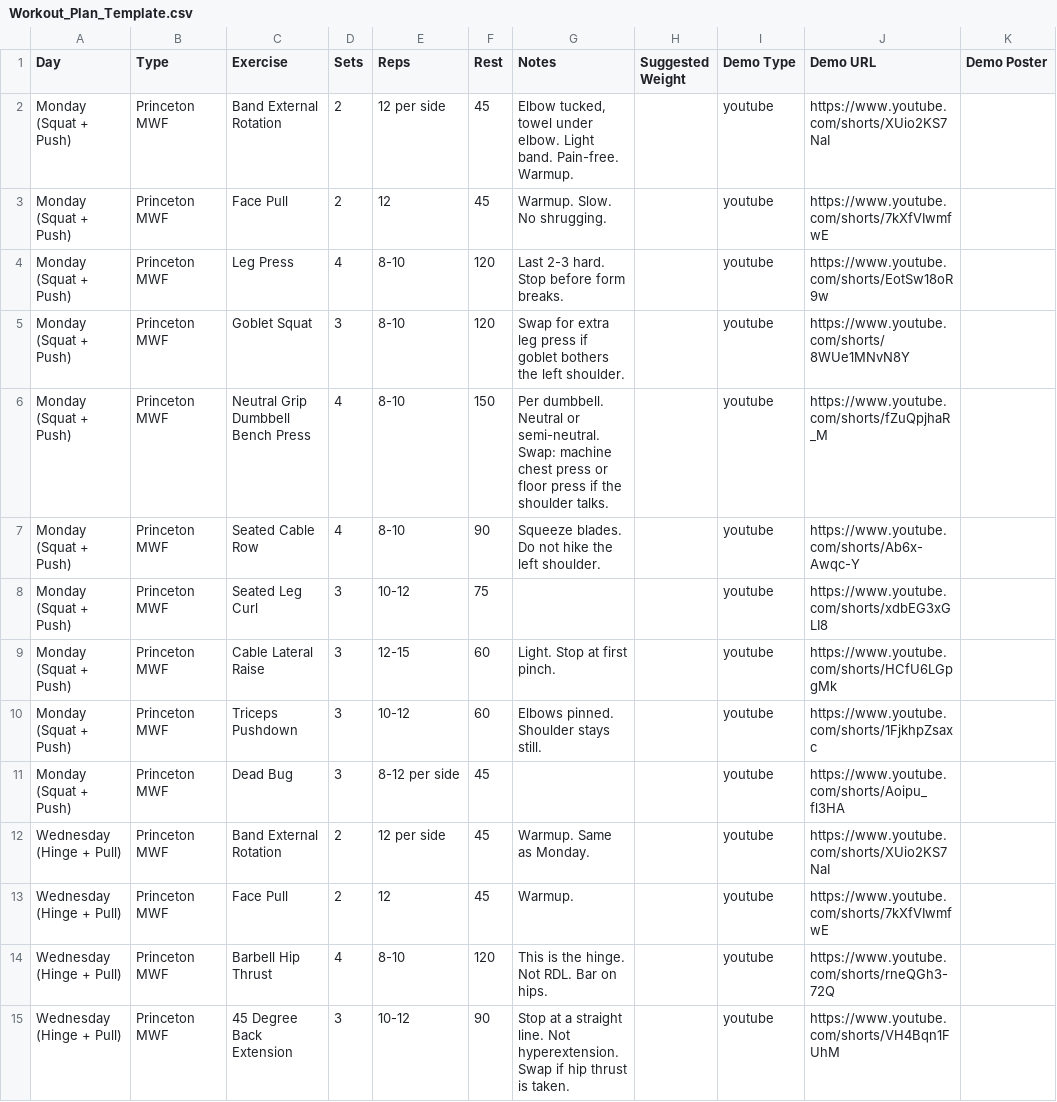
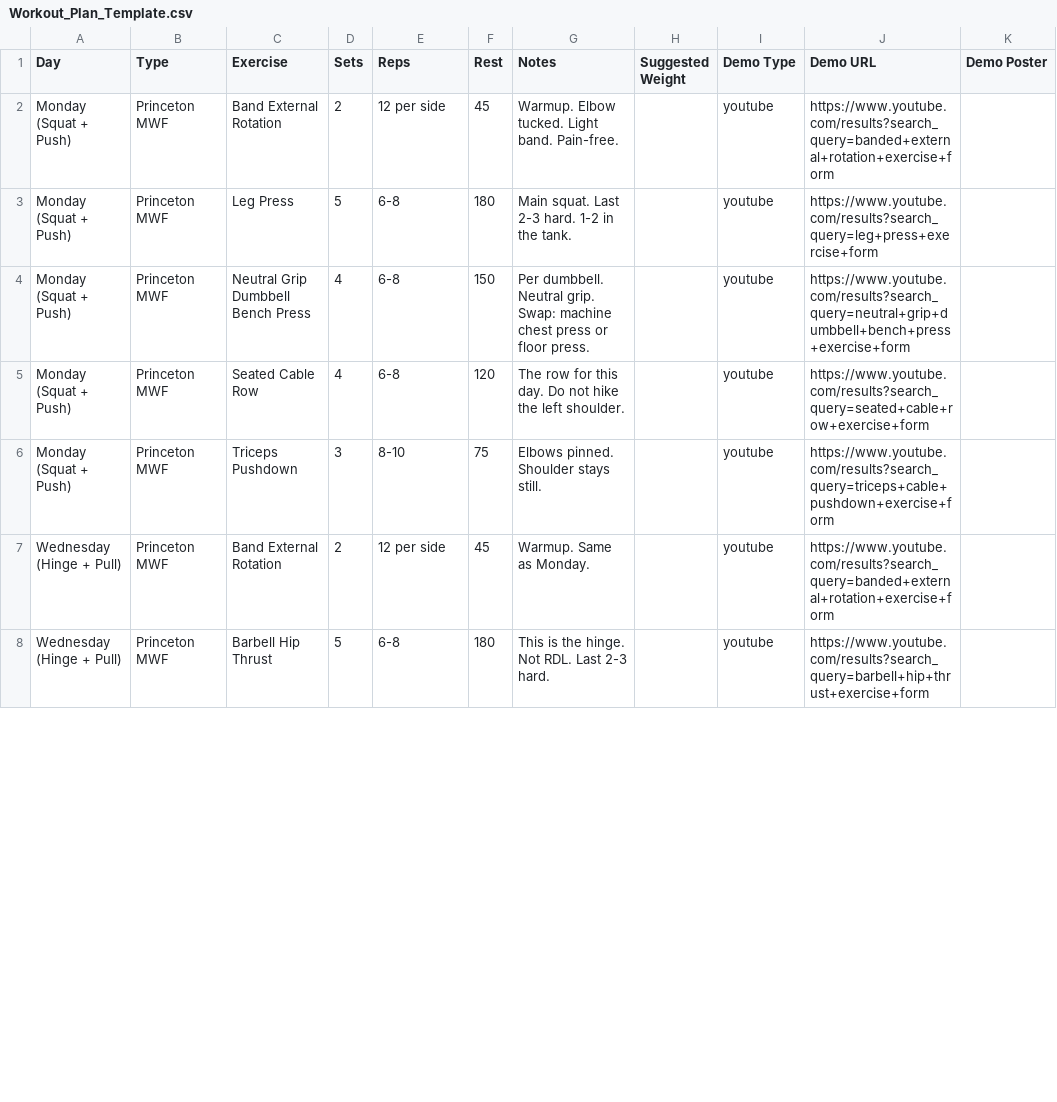
Before and after one commit to AztekCrash/Iron-Log, a CSV file: Workout_Plan_Template.csv, drawn as a sheet; only a part is shown; the diff covers the shown part only.

```diff
--- a/Workout_Plan_Template.csv
+++ b/Workout_Plan_Template.csv
@@ -1,15 +1,8 @@
 Day,Type,Exercise,Sets,Reps,Rest,Notes,Suggested Weight,Demo Type,Demo URL,Demo Poster
-Monday (Squat + Push),Princeton MWF,Band External Rotation,2,12 per side,45,"Elbow tucked, towel under elbow. Light band. Pain-free. Warmup.",,youtube,https://www.youtube.com/shorts/XUio2KS7NaI,
-Monday (Squat + Push),Princeton MWF,Face Pull,2,12,45,Warmup. Slow. No shrugging.,,youtube,https://www.youtube.com/shorts/7kXfVIwmfwE,
-Monday (Squat + Push),Princeton MWF,Leg Press,4,8-10,120,Last 2-3 hard. Stop before form breaks.,,youtube,https://www.youtube.com/shorts/EotSw18oR9w,
-Monday (Squat + Push),Princeton MWF,Goblet Squat,3,8-10,120,Swap for extra leg press if goblet bothers the left shoulder.,,youtube,https://www.youtube.com/shorts/8WUe1MNvN8Y,
-Monday (Squat + Push),Princeton MWF,Neutral Grip Dumbbell Bench Press,4,8-10,150,"Per dumbbell. Neutral or semi-neutral. Swap: machine chest press or floor press if the shoulder talks.",,youtube,https://www.youtube.com/shorts/fZuQpjhaR_M,
-Monday (Squat + Push),Princeton MWF,Seated Cable Row,4,8-10,90,Squeeze blades. Do not hike the left shoulder.,,youtube,https://www.youtube.com/shorts/Ab6x-Awqc-Y,
-Monday (Squat + Push),Princeton MWF,Seated Leg Curl,3,10-12,75,,,youtube,https://www.youtube.com/shorts/xdbEG3xGLI8,
-Monday (Squat + Push),Princeton MWF,Cable Lateral Raise,3,12-15,60,Light. Stop at first pinch.,,youtube,https://www.youtube.com/shorts/HCfU6LGpgMk,
-Monday (Squat + Push),Princeton MWF,Triceps Pushdown,3,10-12,60,Elbows pinned. Shoulder stays still.,,youtube,https://www.youtube.com/shorts/1FjkhpZsaxc,
-Monday (Squat + Push),Princeton MWF,Dead Bug,3,8-12 per side,45,,,youtube,https://www.youtube.com/shorts/Aoipu_fl3HA,
-Wednesday (Hinge + Pull),Princeton MWF,Band External Rotation,2,12 per side,45,Warmup. Same as Monday.,,youtube,https://www.youtube.com/shorts/XUio2KS7NaI,
-Wednesday (Hinge + Pull),Princeton MWF,Face Pull,2,12,45,Warmup.,,youtube,https://www.youtube.com/shorts/7kXfVIwmfwE,
-Wednesday (Hinge + Pull),Princeton MWF,Barbell Hip Thrust,4,8-10,120,This is the hinge. Not RDL. Bar on hips.,,youtube,https://www.youtube.com/shorts/rneQGh3-72Q,
-Wednesday (Hinge + Pull),Princeton MWF,45 Degree Back Extension,3,10-12,90,Stop at a straight line. Not hyperextension. Swap if hip thrust is taken.,,youtube,https://www.youtube.com/shorts/VH4Bqn1FUhM,
+Monday (Squat + Push),Princeton MWF,Band External Rotation,2,12 per side,45,Warmup. Elbow tucked. Light band. Pain-free.,,youtube,https://www.youtube.com/results?search_query=banded+external+rotation+exercise+form,
+Monday (Squat + Push),Princeton MWF,Leg Press,5,6-8,180,Main squat. Last 2-3 hard. 1-2 in the tank.,,youtube,https://www.youtube.com/results?search_query=leg+press+exercise+form,
+Monday (Squat + Push),Princeton MWF,Neutral Grip Dumbbell Bench Press,4,6-8,150,Per dumbbell. Neutral grip. Swap: machine chest press or floor press.,,youtube,https://www.youtube.com/results?search_query=neutral+grip+dumbbell+bench+press+exercise+form,
+Monday (Squat + Push),Princeton MWF,Seated Cable Row,4,6-8,120,The row for this day. Do not hike the left shoulder.,,youtube,https://www.youtube.com/results?search_query=seated+cable+row+exercise+form,
+Monday (Squat + Push),Princeton MWF,Triceps Pushdown,3,8-10,75,Elbows pinned. Shoulder stays still.,,youtube,https://www.youtube.com/results?search_query=triceps+cable+pushdown+exercise+form,
+Wednesday (Hinge + Pull),Princeton MWF,Band External Rotation,2,12 per side,45,Warmup. Same as Monday.,,youtube,https://www.youtube.com/results?search_query=banded+external+rotation+exercise+form,
+Wednesday (Hinge + Pull),Princeton MWF,Barbell Hip Thrust,5,6-8,180,This is the hinge. Not RDL. Last 2-3 hard.,,youtube,https://www.youtube.com/results?search_query=barbell+hip+thrust+exercise+form,
```
Also changed, not shown: 8 removed rows and 28 edited cells elsewhere in this file, 2 other files.
